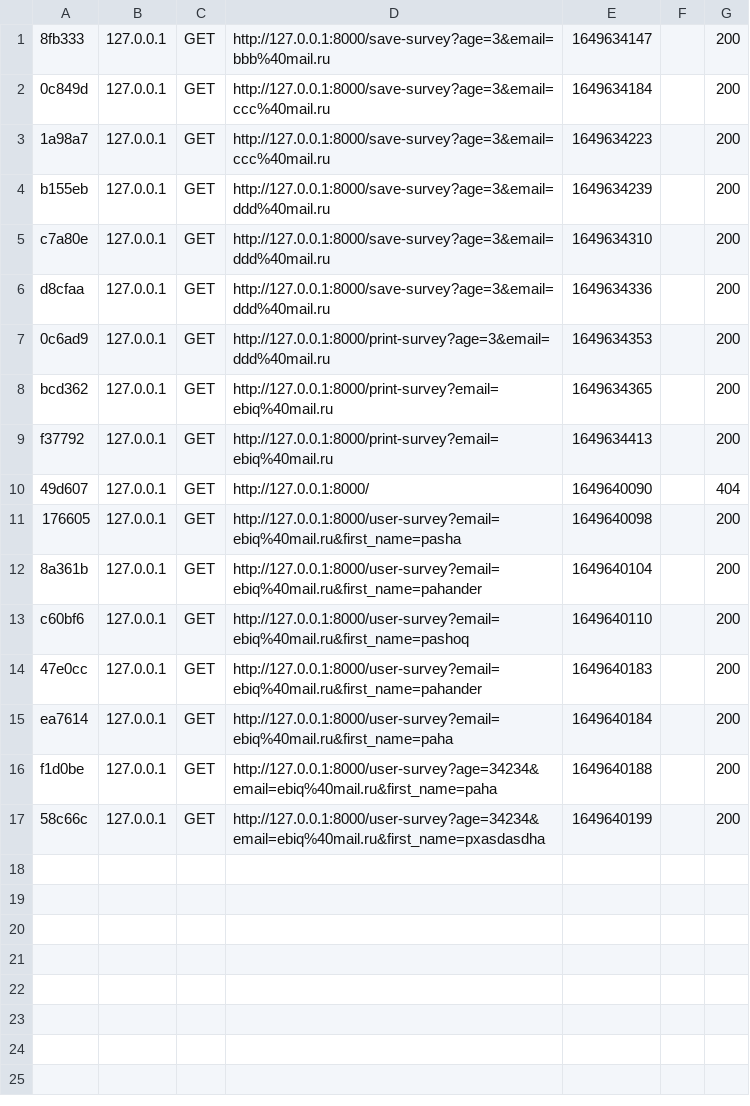
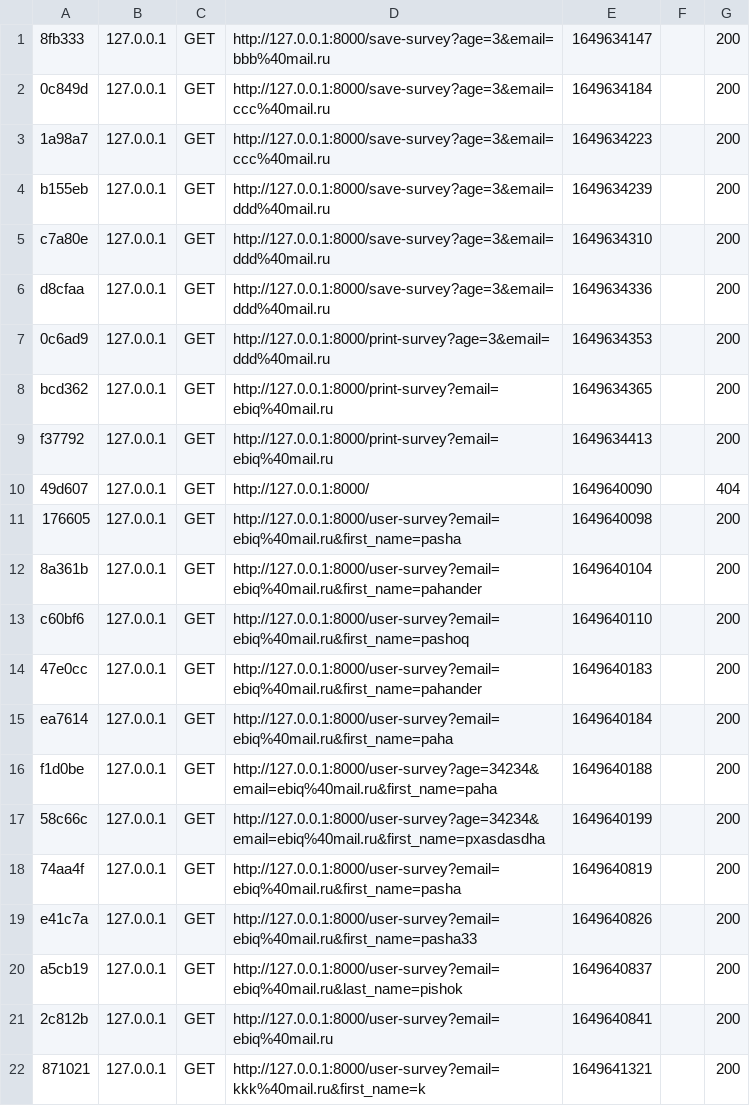
Before and after one commit to x4n3xl0v3r/web_special, a CSV file: Task-SymfonyUserSurvey/lw2/var/cache/dev/profiler/index.csv, drawn as a sheet; the diff names each change by its address in the sheet, - before the commit and + after, or states it on an @@ line.

```diff
--- a/Task-SymfonyUserSurvey/lw2/var/cache/dev/profiler/index.csv
+++ b/Task-SymfonyUserSurvey/lw2/var/cache/dev/profiler/index.csv
+row 18: 74aa4f | 127.0.0.1 | GET | http://127.0.0.1:8000/user-survey?email=ebiq%40mail.ru&first_name=pasha | 1649640819 |  | 200
+row 19: e41c7a | 127.0.0.1 | GET | http://127.0.0.1:8000/user-survey?email=ebiq%40mail.ru&first_name=pasha33 | 1649640826 |  | 200
+row 20: a5cb19 | 127.0.0.1 | GET | http://127.0.0.1:8000/user-survey?email=ebiq%40mail.ru&last_name=pishok | 1649640837 |  | 200
+row 21: 2c812b | 127.0.0.1 | GET | http://127.0.0.1:8000/user-survey?email=ebiq%40mail.ru | 1649640841 |  | 200
+row 22: 871021 | 127.0.0.1 | GET | http://127.0.0.1:8000/user-survey?email=kkk%40mail.ru&first_name=k | 1649641321 |  | 200
```
Also changed, not shown: 11 other files.
